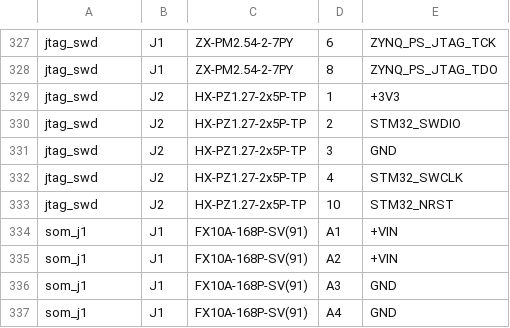
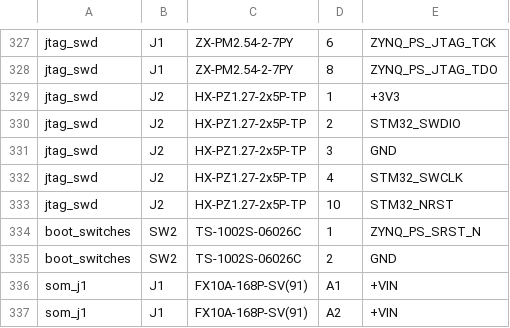
Before and after one commit to NicholasAntoniadesEngineer/Zynq-SoM, a CSV file: boards/carrier/io_assignment.csv, drawn as a sheet; only a part is shown, gaps mark what is left out; the shorter side is filled out with more unchanged rows.

```diff
--- a/boards/carrier/io_assignment.csv
+++ b/boards/carrier/io_assignment.csv
@@ -333,2 +333,4 @@ jtag_swd,J2,HX-PZ1.27-2x5P-TP,4,STM32_SWCLK
 jtag_swd,J2,HX-PZ1.27-2x5P-TP,10,STM32_NRST
+boot_switches,SW2,TS-1002S-06026C,1,ZYNQ_PS_SRST_N
+boot_switches,SW2,TS-1002S-06026C,2,GND
 som_j1,J1,FX10A-168P-SV(91),A1,+VIN
```
Also changed, not shown: 24 other files.
